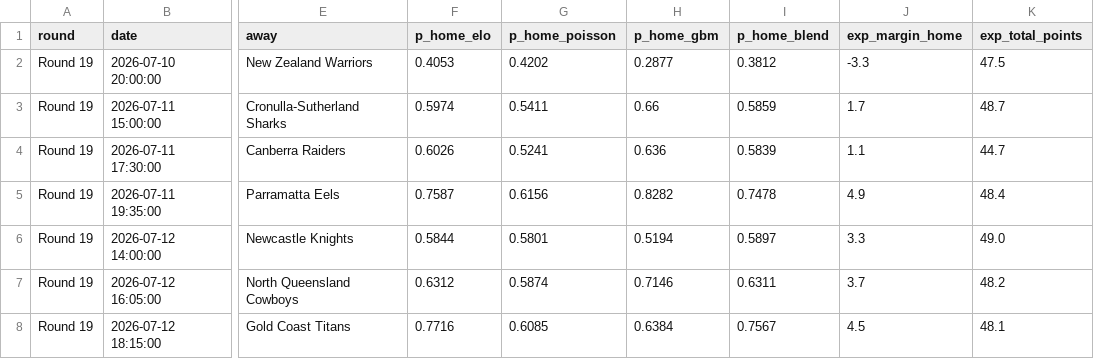
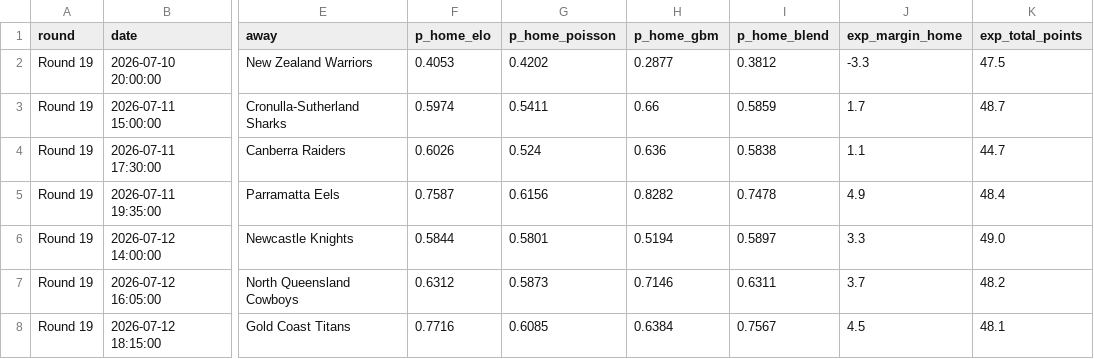
Before and after one commit to EJMC95/crypto-trading-bot, a CSV file: nrl-predictor/outputs/round_predictions.csv, drawn as a sheet; only a part is shown, gaps mark what is left out; the diff names each change by its address in the sheet, - before the commit and + after, or states it on an @@ line.

```diff
--- a/nrl-predictor/outputs/round_predictions.csv
+++ b/nrl-predictor/outputs/round_predictions.csv
-G4 (p_home_poisson): 0.5241
+G4 (p_home_poisson): 0.524
-I4 (p_home_blend): 0.5839
+I4 (p_home_blend): 0.5838
-G7 (p_home_poisson): 0.5874
+G7 (p_home_poisson): 0.5873
```
Also changed, not shown: nrl-predictor/outputs/paper_ledger.csv, nrl-predictor/outputs/round_market.csv, 6 other files.
